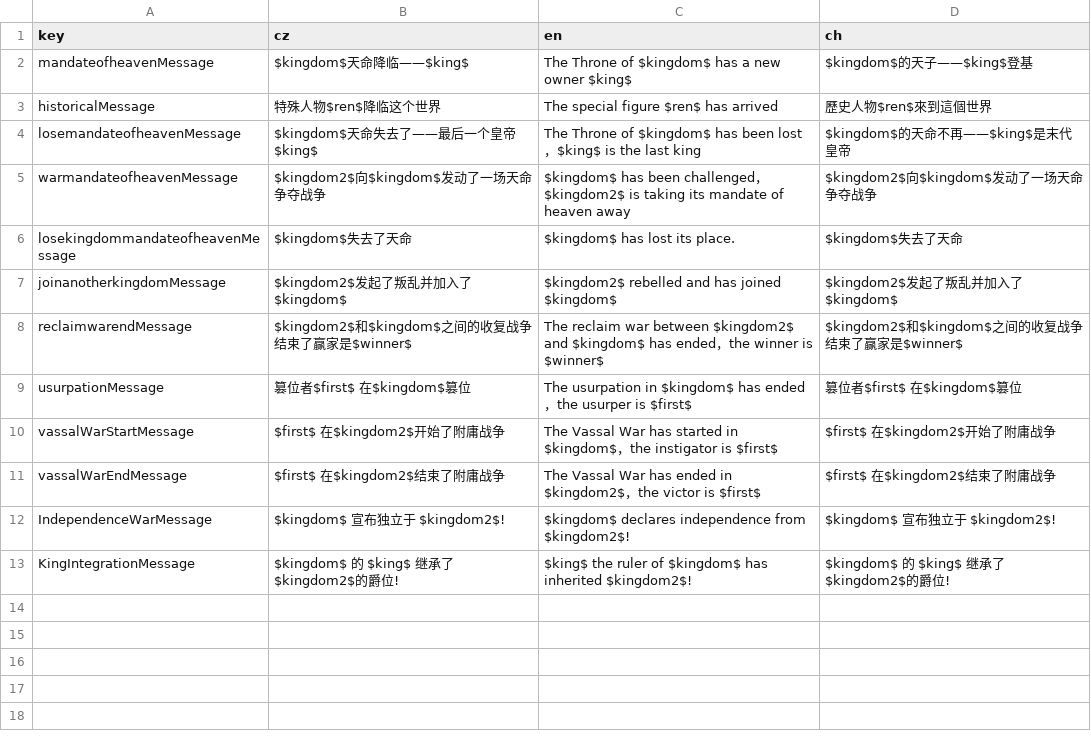
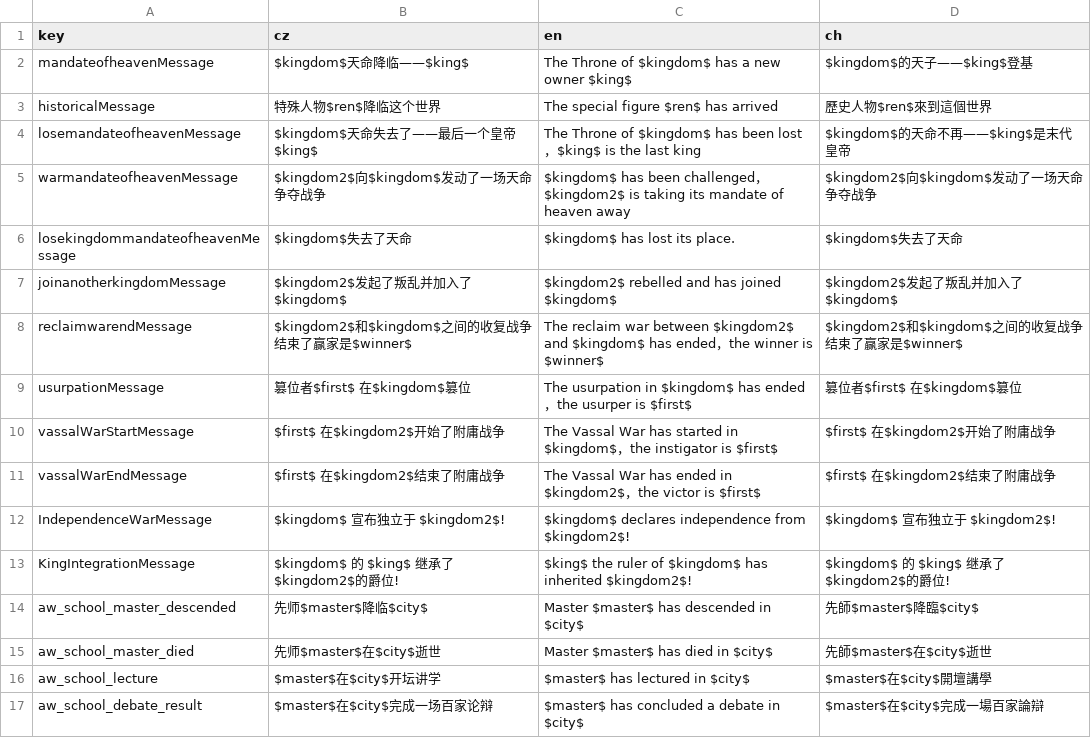
Before and after one commit to monpai-lover/AncientWarfare3.0, a CSV file: Locales/message.csv, drawn as a sheet.

```diff
--- a/Locales/message.csv
+++ b/Locales/message.csv
@@ -13 +13,5 @@ IndependenceWarMessage,$kingdom$ 宣布独立于 $kingdom2$!,$kingdom$ declares
 KingIntegrationMessage,$kingdom$ 的 $king$ 继承了 $kingdom2$的爵位!,$king$ the ruler of $kingdom$ has inherited $kingdom2$!,$kingdom$ 的 $king$ 继承了 $kingdom2$的爵位!
+aw_school_master_descended,先师$master$降临$city$,Master $master$ has descended in $city$,先師$master$降臨$city$
+aw_school_master_died,先师$master$在$city$逝世,Master $master$ has died in $city$,先師$master$在$city$逝世
+aw_school_lecture,$master$在$city$开坛讲学,$master$ has lectured in $city$,$master$在$city$開壇講學
+aw_school_debate_result,$master$在$city$完成一场百家论辩,$master$ has concluded a debate in $city$,$master$在$city$完成一場百家論辯
```
Also changed, not shown: Locales/others.csv, Locales/trait.csv, 17 other files.
